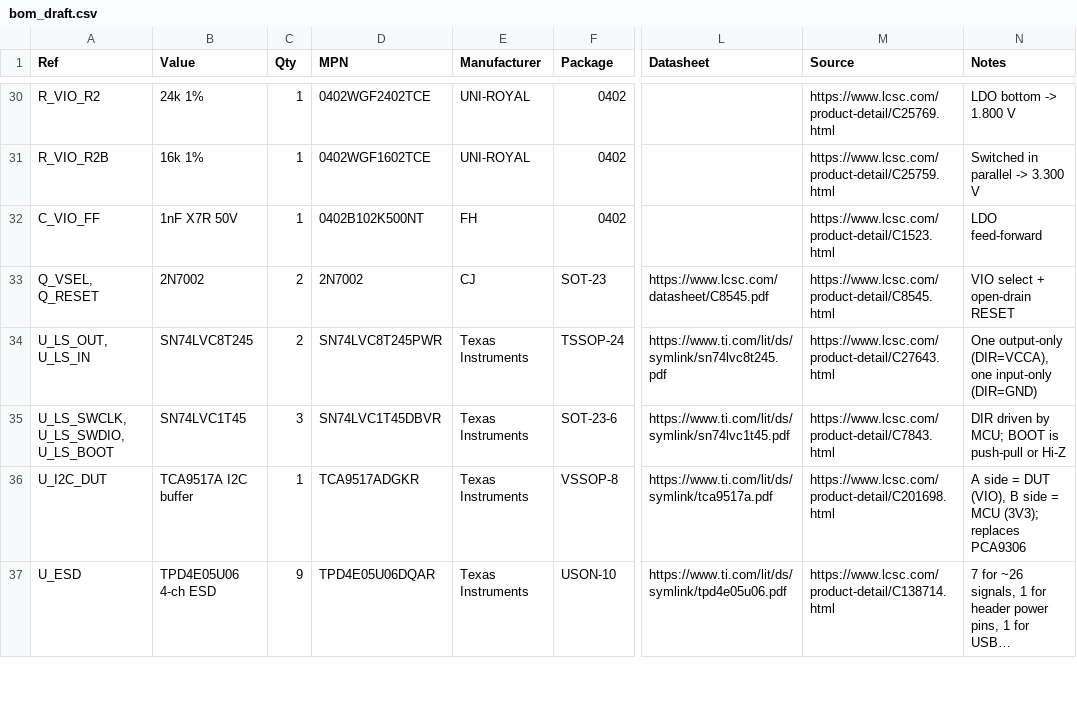
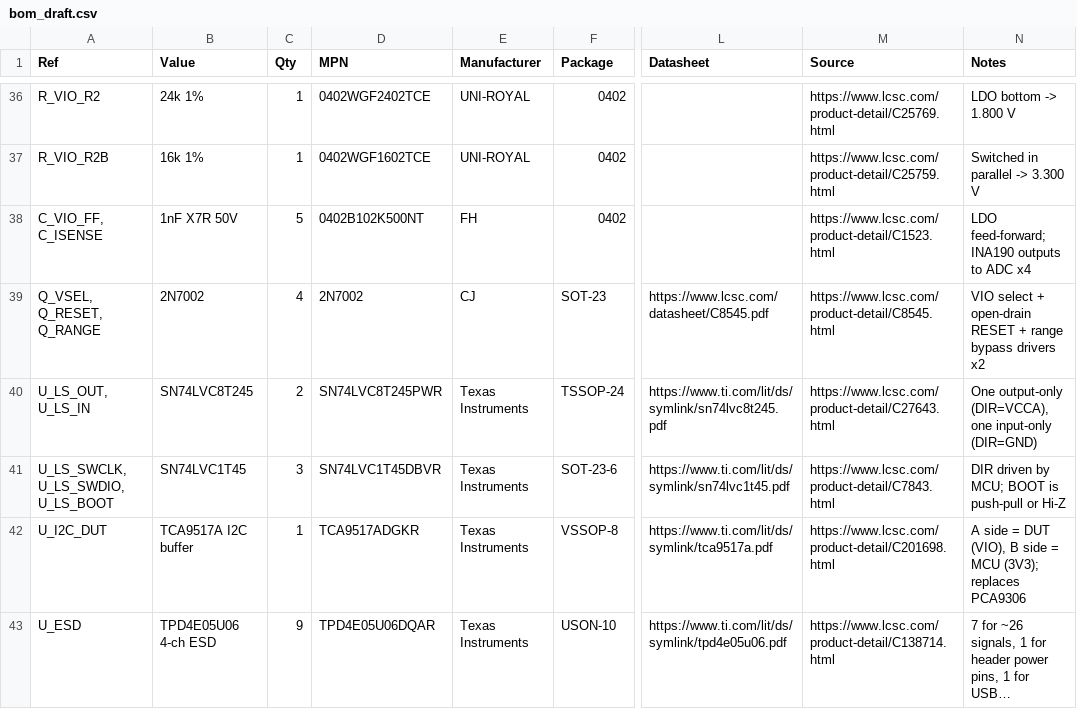
Before and after one commit to AlksGit/OOTY-, a CSV file: bom/bom_draft.csv, drawn as a sheet; only a part is shown, gaps mark what is left out; long unchanged cells end in …; addresses are those after the commit; the diff covers the shown part only; the diff names each change by its address in the sheet, - before the commit and + after, or states it on an @@ line.

```diff
--- a/bom/bom_draft.csv
+++ b/bom/bom_draft.csv
-A38 (Ref): C_VIO_FF
+A38 (Ref): C_VIO_FF, C_ISENSE
-C38 (Qty): 1
+C38 (Qty): 5
-N38 (Notes): LDO feed-forward
+N38 (Notes): LDO feed-forward; INA190 outputs to ADC x4
-A39 (Ref): Q_VSEL, Q_RESET
+A39 (Ref): Q_VSEL, Q_RESET, Q_RANGE
-C39 (Qty): 2
+C39 (Qty): 4
-N39 (Notes): VIO select + open-drain RESET
+N39 (Notes): VIO select + open-drain RESET + range bypass drivers x2
```
Also changed, not shown: 6 added rows and 14 edited cells elsewhere in this file, 3 other files.
